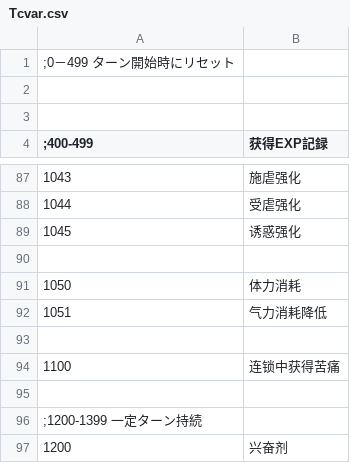
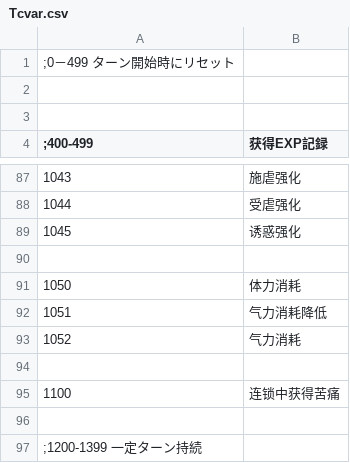
Before and after one commit to Future-R/erarorona, a CSV file: CSV/Tcvar.csv, drawn as a sheet; only a part is shown, gaps mark what is left out; the shorter side is filled out with more unchanged rows; the diff names each change by its address in the sheet, - before the commit and + after, or states it on an @@ line.

Commit message:
fix: 气力消耗

```diff
--- a/CSV/Tcvar.csv
+++ b/CSV/Tcvar.csv
+row 93: 1052 | 气力消耗
```
Also changed, not shown: 1 other file.
